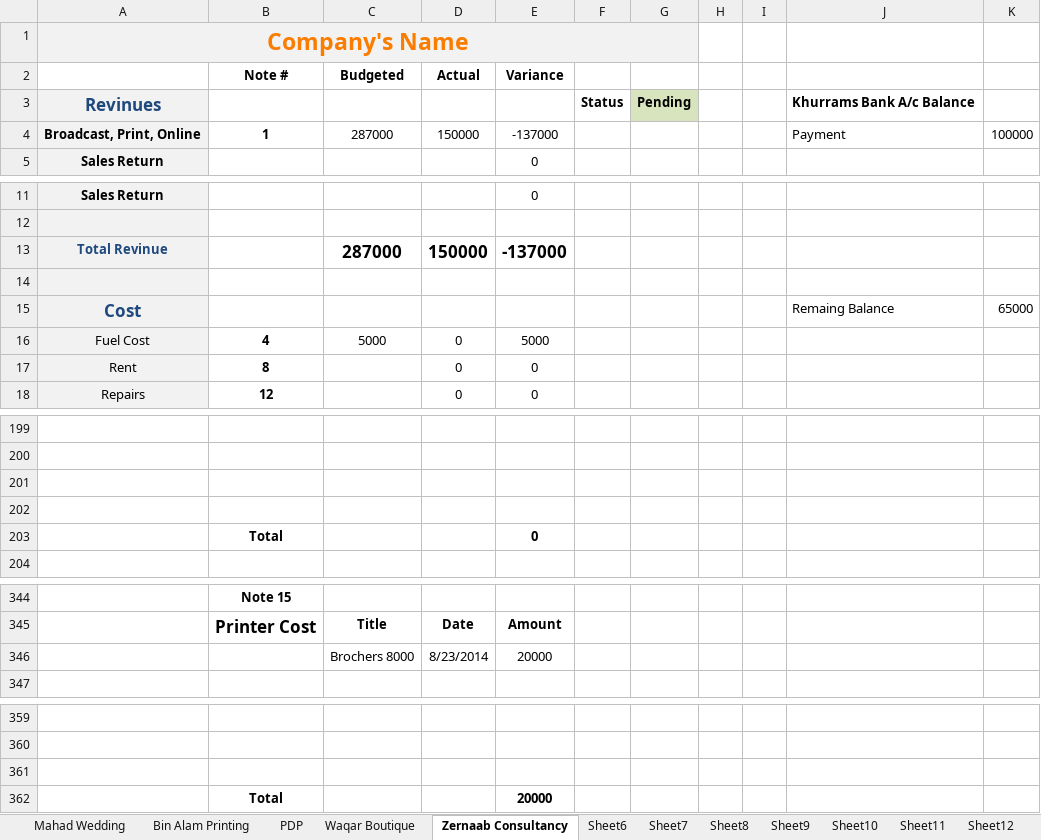
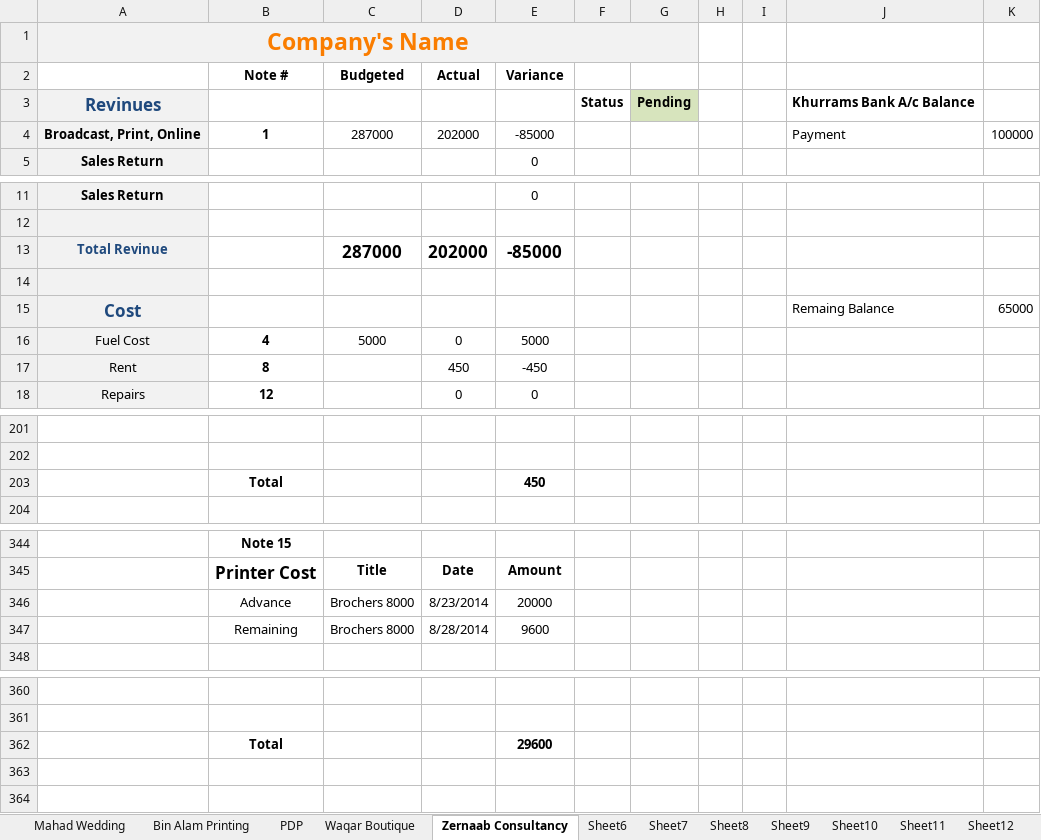
Before and after one commit to KSM-Photo/KSM, an Excel workbook: Financial Accounts/KSM Media Hut Financials.xlsx, sheet Zernaab Consultancy, drawn as a sheet; only a part is shown, gaps mark what is left out; values as stored, in another font and other column widths than the file's, no borders; charts and pictures and conditional formats not drawn; removed rows and columns are numbered as before the commit, all else as after; the diff covers the shown part only; the diff names each change by its address in the sheet, - before the commit and + after, or states it on an @@ line.

Commit message:
52000 received from Zernab, 9600 Remaining cost paid to printer and adjustment of Transport Cost 450.

```diff
--- a/Financial Accounts/KSM Media Hut Financials.xlsx (sheet Zernaab Consultancy)
+++ b/Financial Accounts/KSM Media Hut Financials.xlsx (sheet Zernaab Consultancy)
-D4 (Actual): 150000
+D4 (Actual): 202000
-E4 (Variance): -137000
+E4 (Variance): -85000
-D13 (Actual): 150000
+D13 (Actual): 202000
-E13 (Variance): -137000
+E13 (Variance): -85000
-D17 (Actual): 0
+D17 (Actual): 450
-E17 (Variance): 0
+E17 (Variance): -450
-row 203: (empty)
+row 203:  | Total |  |  | 450
-row 202: (empty)
-row 203:  | Total |  |  | 0
-B346 (Note #): (empty)
+B346 (Note #): Advance
+row 347:  | Remaining | Brochers 8000 | 8/28/2014 | 9600
-row 362: (empty)
+row 362:  | Total |  |  | 29600
-row 362:  | Total |  |  | 20000
```
Also changed, not shown: 3 added rows, 1 removed row and 27 edited cells elsewhere in this sheet, sheet Aggregate, sheet Reserves, formulas that keep their value.
